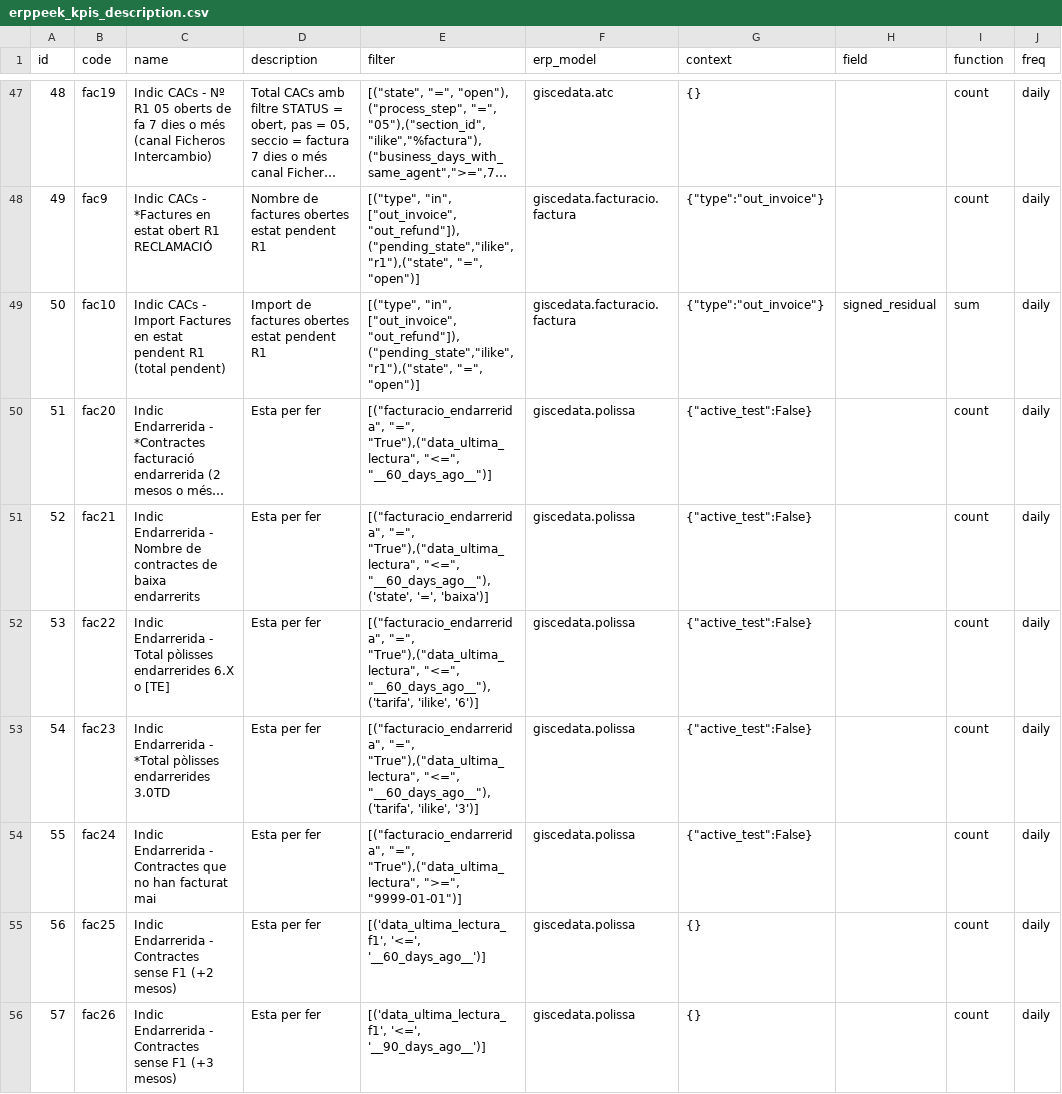
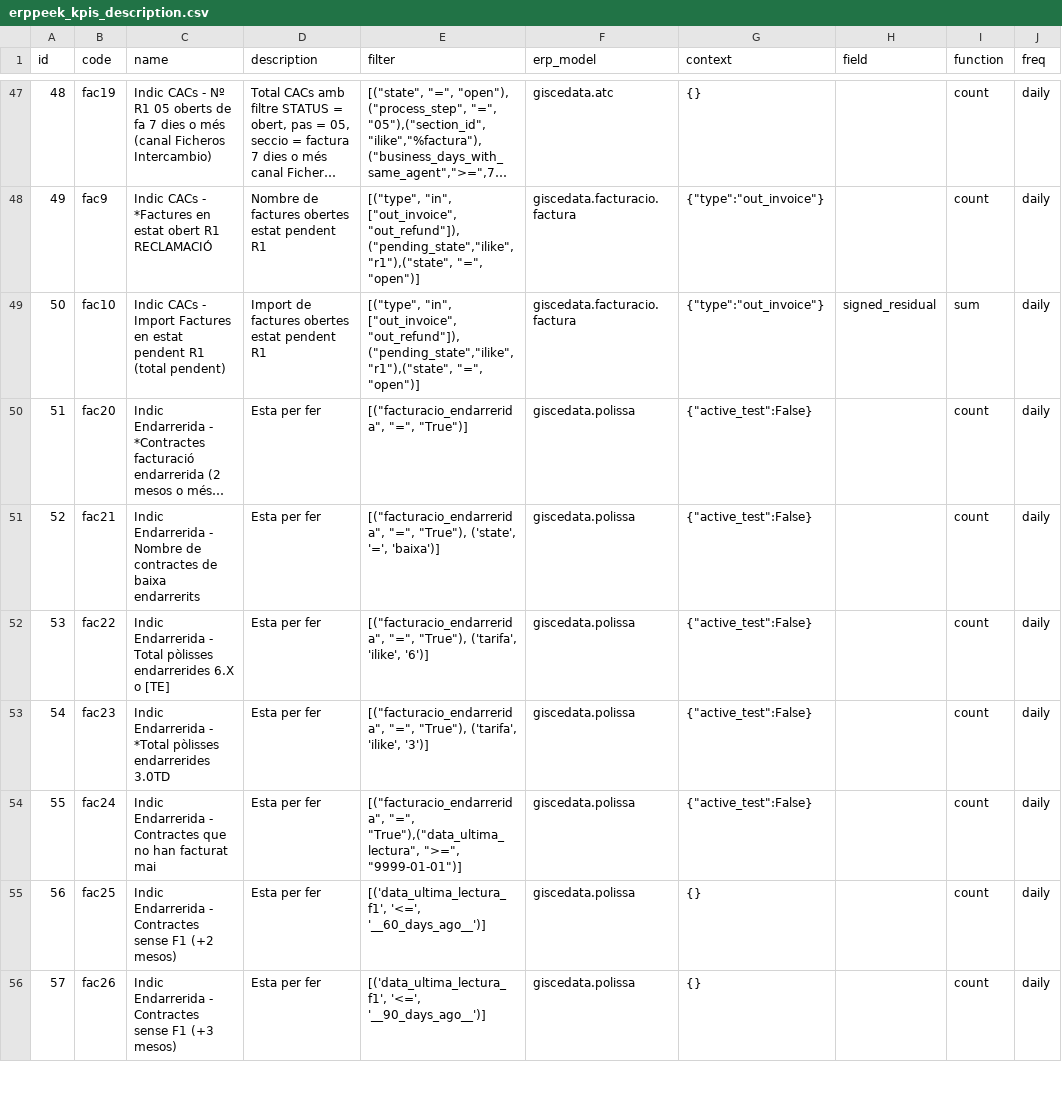
Before and after one commit to Som-Energia/somenergia-kpis, a CSV file: datasources/erppeek/erppeek_kpis_description.csv, drawn as a sheet; only a part is shown, gaps mark what is left out; long unchanged cells end in …; the diff names each change by its address in the sheet, - before the commit and + after, or states it on an @@ line.

```diff
--- a/datasources/erppeek/erppeek_kpis_description.csv
+++ b/datasources/erppeek/erppeek_kpis_description.csv
-E50 (filter): [("facturacio_endarrerida", "=", "True"),("data_ultima_lectura", "<=", "__60_days_ago__")]
+E50 (filter): [("facturacio_endarrerida", "=", "True")]
-E51 (filter): [("facturacio_endarrerida", "=", "True"),("data_ultima_lectura", "<=", "__60_days_ago__"), ('state', '=',…
+E51 (filter): [("facturacio_endarrerida", "=", "True"), ('state', '=',…
-E52 (filter): [("facturacio_endarrerida", "=", "True"),("data_ultima_lectura", "<=", "__60_days_ago__"), ('tarifa', 'ilike',…
+E52 (filter): [("facturacio_endarrerida", "=", "True"), ('tarifa', 'ilike',…
-E53 (filter): [("facturacio_endarrerida", "=", "True"),("data_ultima_lectura", "<=", "__60_days_ago__"), ('tarifa', 'ilike',…
+E53 (filter): [("facturacio_endarrerida", "=", "True"), ('tarifa', 'ilike',…
```
Also changed, not shown: datasources/erppeek/erppeek_kpis_test.csv, 2 other files.
